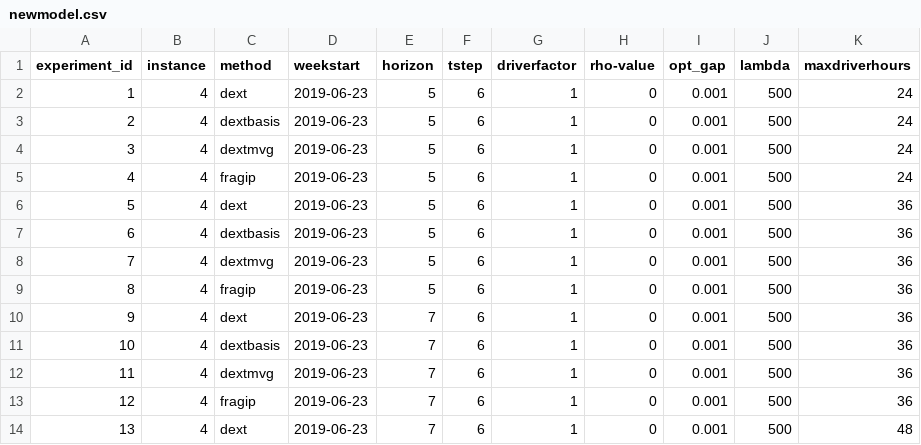
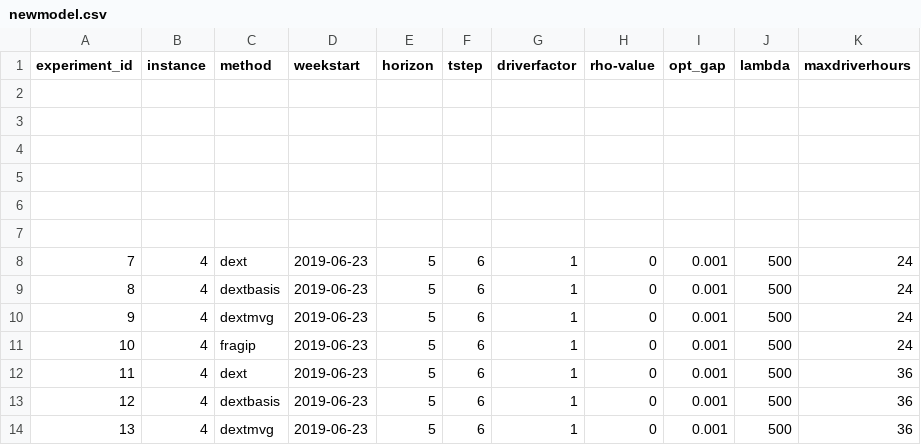
Before and after one commit to alexschmid3/relaylogistics, a CSV file: data/newmodel.csv, drawn as a sheet; only a part is shown; the shorter side is filled out with more unchanged rows; addresses are those after the commit; the diff names each change by its address in the sheet, - before the commit and + after, or states it on an @@ line.

Commit message:
Update instance file

```diff
--- a/data/newmodel.csv
+++ b/data/newmodel.csv
+row 2: (empty)
+row 3: (empty)
+row 4: (empty)
+row 5: (empty)
+row 6: (empty)
+row 7: (empty)
@@ column A (experiment_id) renumbered from row 8 down @@
```
